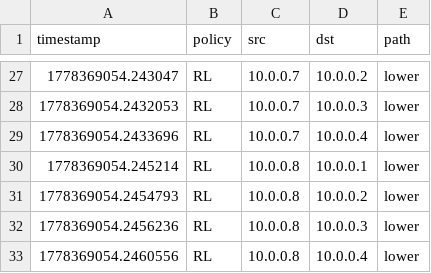
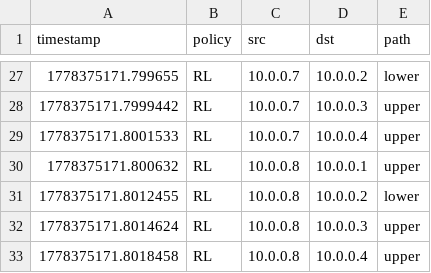
Before and after one commit to KevinSarango/CompProject, a CSV file: data/rl_metrics.csv, drawn as a sheet; only a part is shown, gaps mark what is left out; the diff covers the shown part only.

```diff
--- a/data/rl_metrics.csv
+++ b/data/rl_metrics.csv
@@ -27,7 +27,7 @@ timestamp,policy,src,dst,path
-1778369054.243047,RL,10.0.0.7,10.0.0.2,lower
-1778369054.2432053,RL,10.0.0.7,10.0.0.3,lower
-1778369054.2433696,RL,10.0.0.7,10.0.0.4,lower
-1778369054.245214,RL,10.0.0.8,10.0.0.1,lower
-1778369054.2454793,RL,10.0.0.8,10.0.0.2,lower
-1778369054.2456236,RL,10.0.0.8,10.0.0.3,lower
-1778369054.2460556,RL,10.0.0.8,10.0.0.4,lower
+1778375171.799655,RL,10.0.0.7,10.0.0.2,lower
+1778375171.7999442,RL,10.0.0.7,10.0.0.3,upper
+1778375171.8001533,RL,10.0.0.7,10.0.0.4,upper
+1778375171.800632,RL,10.0.0.8,10.0.0.1,upper
+1778375171.8012455,RL,10.0.0.8,10.0.0.2,lower
+1778375171.8014624,RL,10.0.0.8,10.0.0.3,upper
+1778375171.8018458,RL,10.0.0.8,10.0.0.4,upper
```
Also changed, not shown: 44 edited cells elsewhere in this file, data/fifo_metrics.csv, data/fifo_traffic_metrics.csv, 21 other files.
